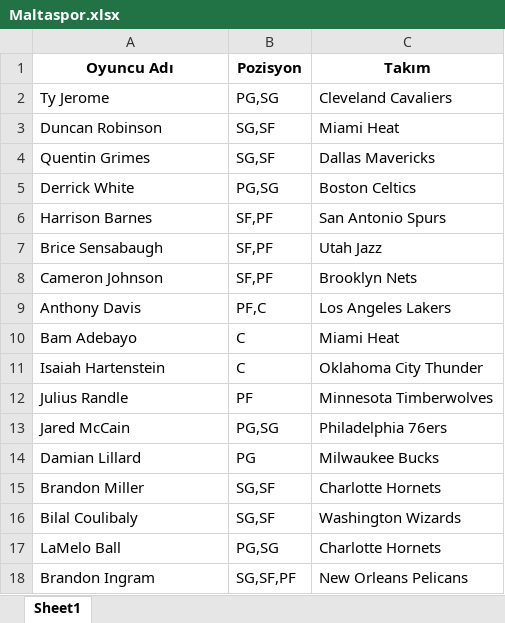
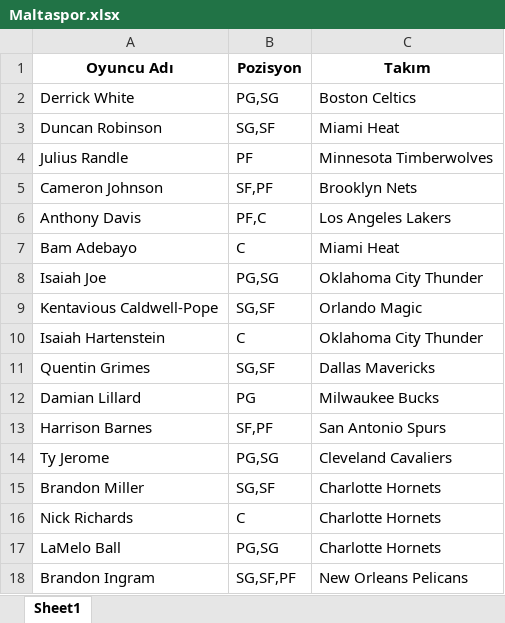
Before and after one commit to ikucukkaya/TradeMachine, an Excel workbook: yahoo/Maltaspor.xlsx, sheet Sheet1, drawn as a sheet; only a part is shown; values as stored, in another font and other column widths than the file's, no borders; removed rows and columns are numbered as before the commit, all else as after; the diff names each change by its address in the sheet, - before the commit and + after, or states it on an @@ line.

```diff
--- a/yahoo/Maltaspor.xlsx (sheet Sheet1)
+++ b/yahoo/Maltaspor.xlsx (sheet Sheet1)
@@ row 5 moved to row 2: Derrick White @@
-row 7: Brice Sensabaugh | SF,PF | Utah Jazz
@@ row 12 moved to row 4: Julius Randle @@
+row 8: Isaiah Joe | PG,SG | Oklahoma City Thunder
+row 9: Kentavious Caldwell-Pope | SG,SF | Orlando Magic
-row 13: Jared McCain | PG,SG | Philadelphia 76ers
@@ row 4 moved to row 11: Quentin Grimes @@
@@ row 6 moved to row 13: Harrison Barnes @@
@@ row 2 moved to row 14: Ty Jerome @@
-row 16: Bilal Coulibaly | SG,SF | Washington Wizards
+row 16: Nick Richards | C | Charlotte Hornets
```
Also changed, not shown: yahoo/LOS Galacticos.xlsx, yahoo/NSY.xlsx, 5 other files.
